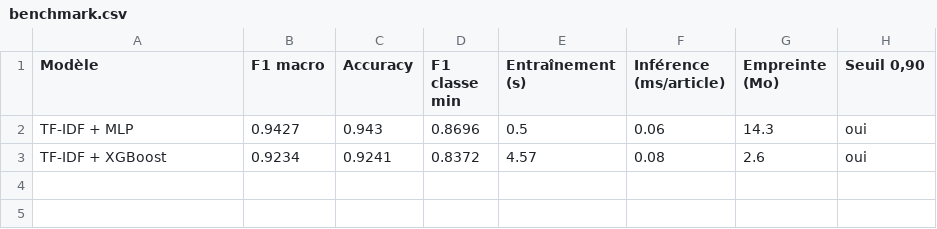
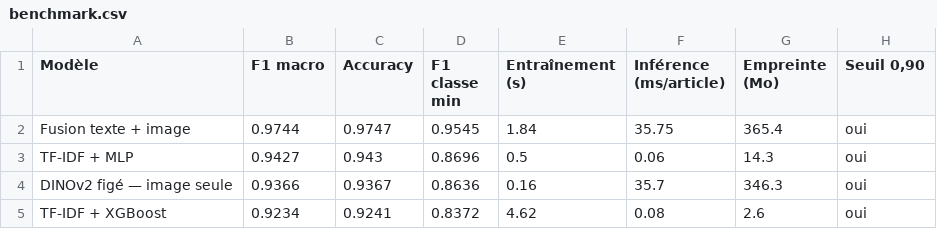
Before and after one commit to richardhugou/product-category-classifier, a CSV file: reports/benchmark.csv, drawn as a sheet.

Commit message:
fix: le graphe des probabilités empilait deux modèles
st.bar_chart empile par défaut. Sur un article donné la barre montait à 0,92
alors que le texte donnait 0,17 et la fusion 0,749 : le graphe additionnait
deux probabilités qui n'ont aucune raison de s'additionner, et la hauteur
cumulée se lisait comme une valeur. Elle était fausse.

Remplacé par des barres groupées horizontales, triées par la probabilité de la
fusion, avec étiquettes directes au-delà de 8 % et une règle pointillée sur la
catégorie réelle. Trois couleurs prises aux trois premiers créneaux d'une
palette catégorielle validée — les seuls qui restent distinguables en vision
déficiente lorsque toutes les paires se côtoient, ce qui est le cas d'un
graphe groupé.

Ajoute le troisième modèle. L'image seule était mesurée dans le benchmark mais
jamais sérialisée : l'application ne pouvait pas la montrer, alors que c'est
elle qui explique où la fusion gagne. Sur l'article de démonstration, elle
trouve la bonne catégorie à 90 % de confiance là où la fusion plafonne à 57 %
et le texte se trompe — le texte tire la fusion vers le bas.

```diff
--- a/reports/benchmark.csv
+++ b/reports/benchmark.csv
@@ -1,3 +1,5 @@
 Modèle,F1 macro,Accuracy,F1 classe min,Entraînement (s),Inférence (ms/article),Empreinte (Mo),"Seuil 0,90"
+Fusion texte + image,0.9744,0.9747,0.9545,1.84,35.75,365.4,oui
 TF-IDF + MLP,0.9427,0.943,0.8696,0.5,0.06,14.3,oui
-TF-IDF + XGBoost,0.9234,0.9241,0.8372,4.57,0.08,2.6,oui
+DINOv2 figé — image seule,0.9366,0.9367,0.8636,0.16,35.7,346.3,oui
+TF-IDF + XGBoost,0.9234,0.9241,0.8372,4.62,0.08,2.6,oui
```
Also changed, not shown: 3 other files.
